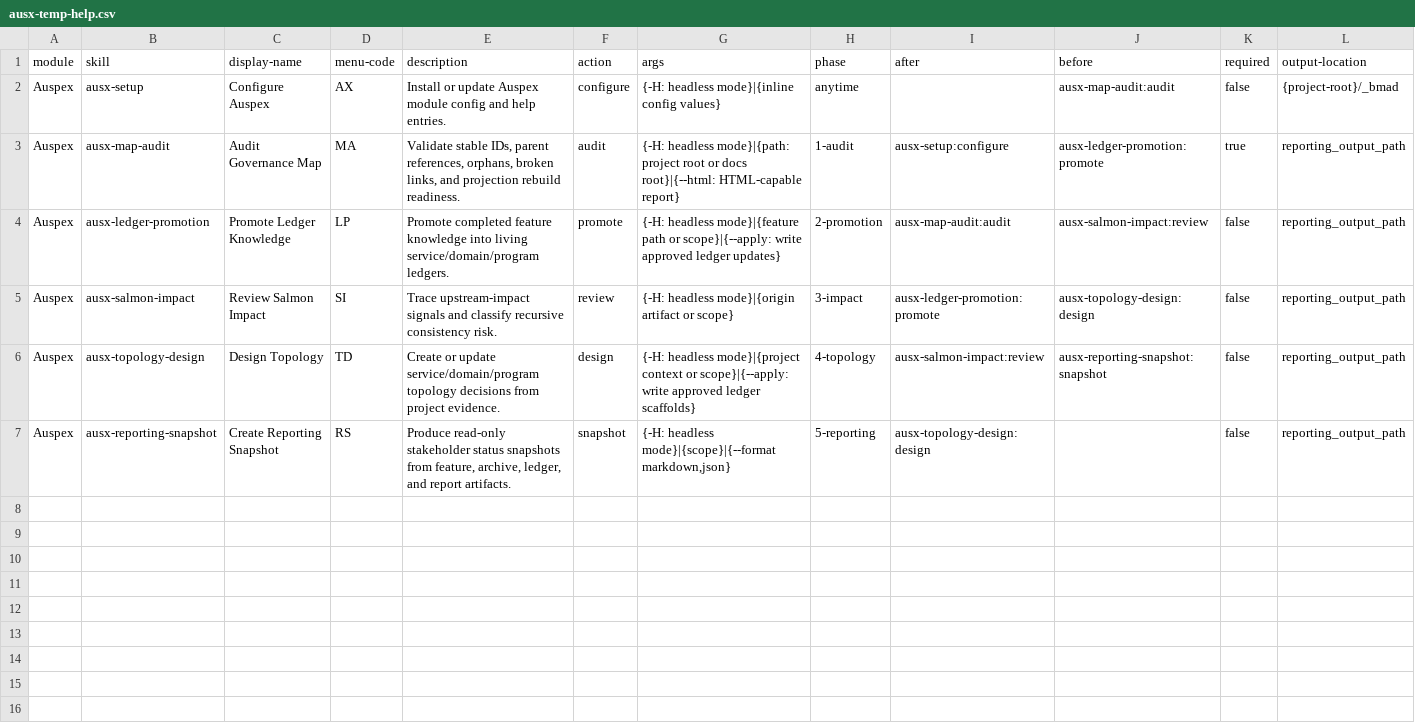
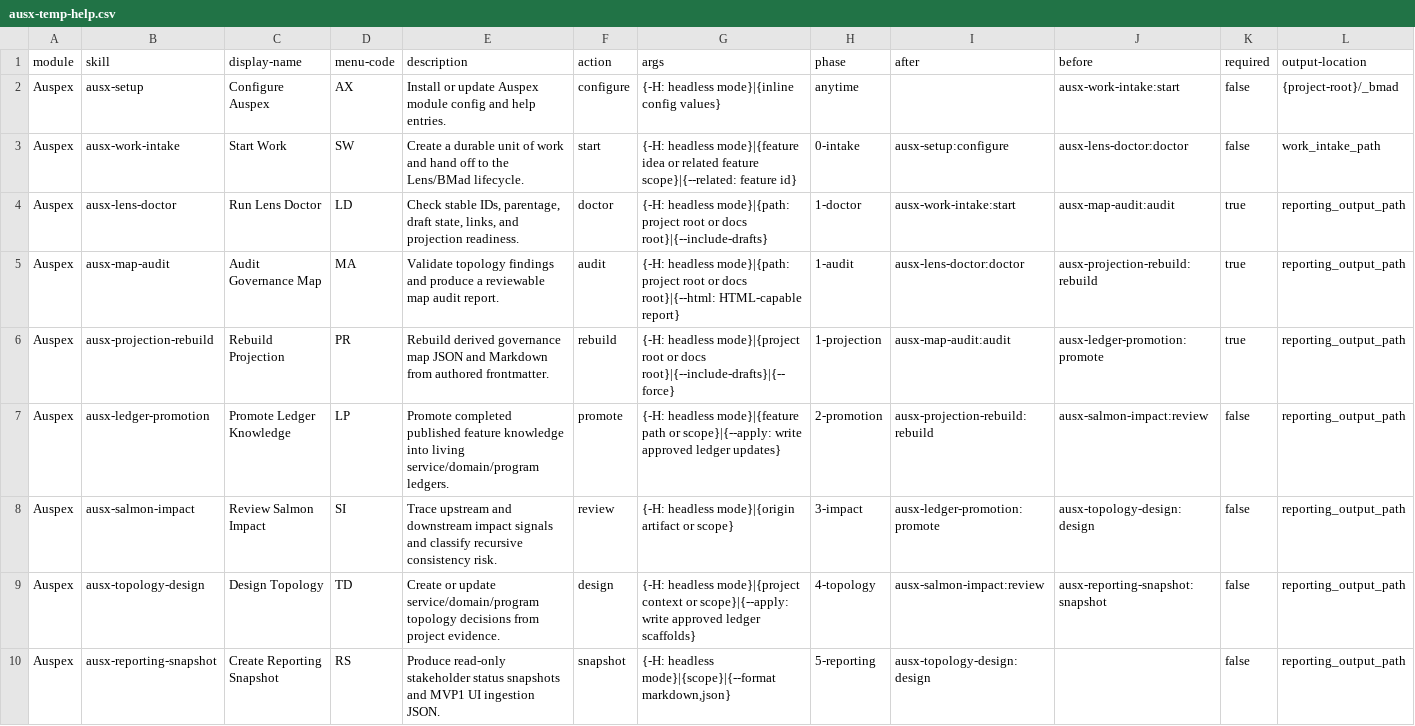
Before and after one commit to crisweber2600/Lens.Next.Src, a CSV file: skills/reports/ausx-temp-help.csv, drawn as a sheet; only a part is shown; addresses are those after the commit; rows hold the shown columns only; the diff names each change by its address in the sheet, - before the commit and + after, or states it on an @@ line.

```diff
--- a/skills/reports/ausx-temp-help.csv
+++ b/skills/reports/ausx-temp-help.csv
-J2 (before): ausx-map-audit:audit
+J2 (before): ausx-work-intake:start
+row 3: Auspex | ausx-work-intake | Start Work | SW | Create a durable unit of work and hand off to the Lens/BMad lifecycle. | start | {-H: headless mode}|{feature idea or related feature scope}|{--related: feature id} | 0-intake | ausx-setup:configure | ausx-lens-doctor:doctor | false | work_intake_path
+row 4: Auspex | ausx-lens-doctor | Run Lens Doctor | LD | Check stable IDs, parentage, draft state, links, and projection readiness. | doctor | {-H: headless mode}|{path: project root or docs root}|{--include-drafts} | 1-doctor | ausx-work-intake:start | ausx-map-audit:audit | true | reporting_output_path
-E5 (description): Validate stable IDs, parent references, orphans, broken links, and projection rebuild readiness.
+E5 (description): Validate topology findings and produce a reviewable map audit report.
-I5 (after): ausx-setup:configure
+I5 (after): ausx-lens-doctor:doctor
-J5 (before): ausx-ledger-promotion:promote
+J5 (before): ausx-projection-rebuild:rebuild
+row 6: Auspex | ausx-projection-rebuild | Rebuild Projection | PR | Rebuild derived governance map JSON and Markdown from authored frontmatter. | rebuild | {-H: headless mode}|{project root or docs root}|{--include-drafts}|{--force} | 1-projection | ausx-map-audit:audit | ausx-ledger-promotion:promote | true | reporting_output_path
-E7 (description): Promote completed feature knowledge…
+E7 (description): Promote completed published feature knowledge…
-I7 (after): ausx-map-audit:audit
+I7 (after): ausx-projection-rebuild:rebuild
-E8 (description): Trace upstream-impact signals and…
+E8 (description): Trace upstream and downstream impact signals and…
-E10 (description): …status snapshots from feature, archive, ledger, and report artifacts.
+E10 (description): …status snapshots and MVP1 UI ingestion JSON.
```
Also changed, not shown: 40 other files.
